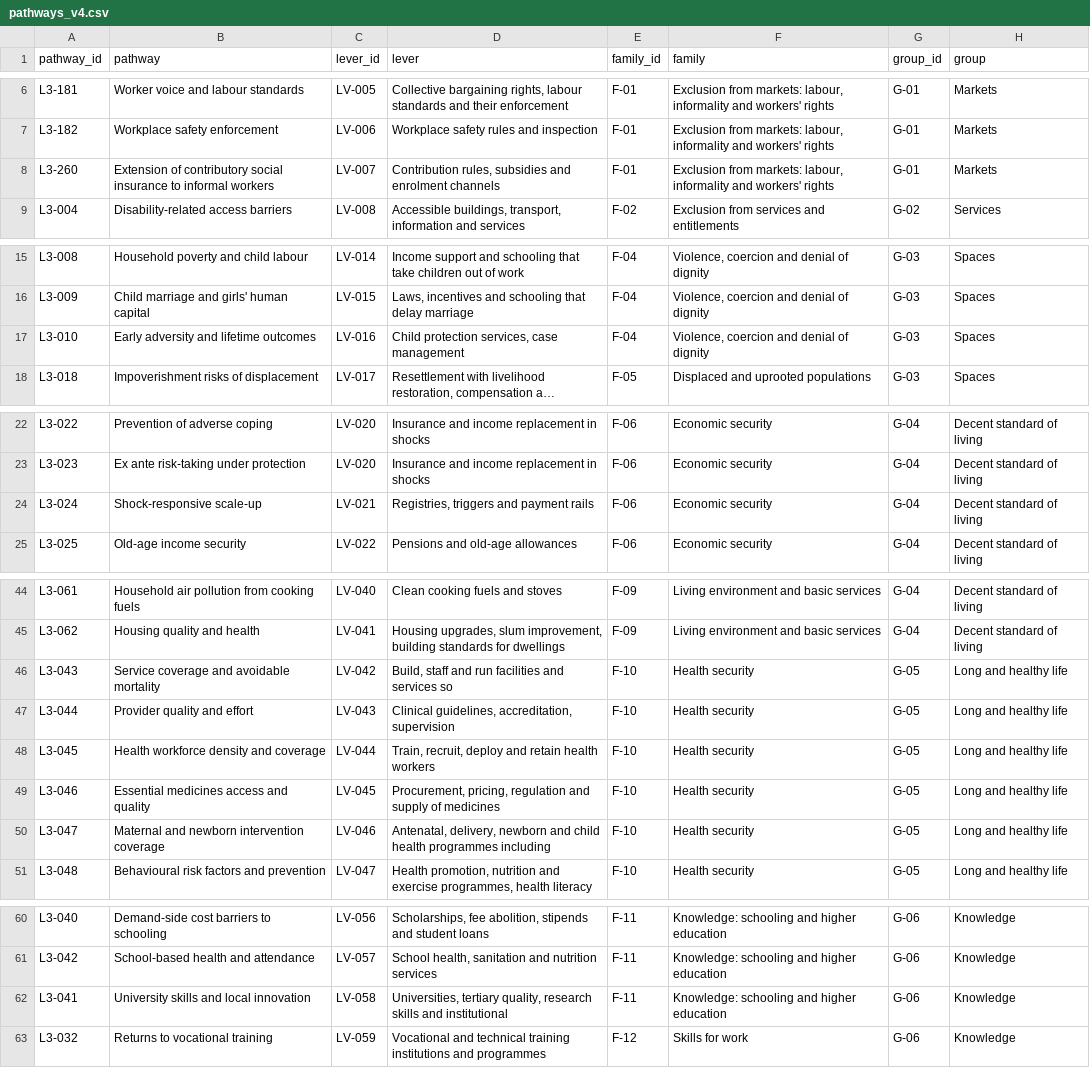
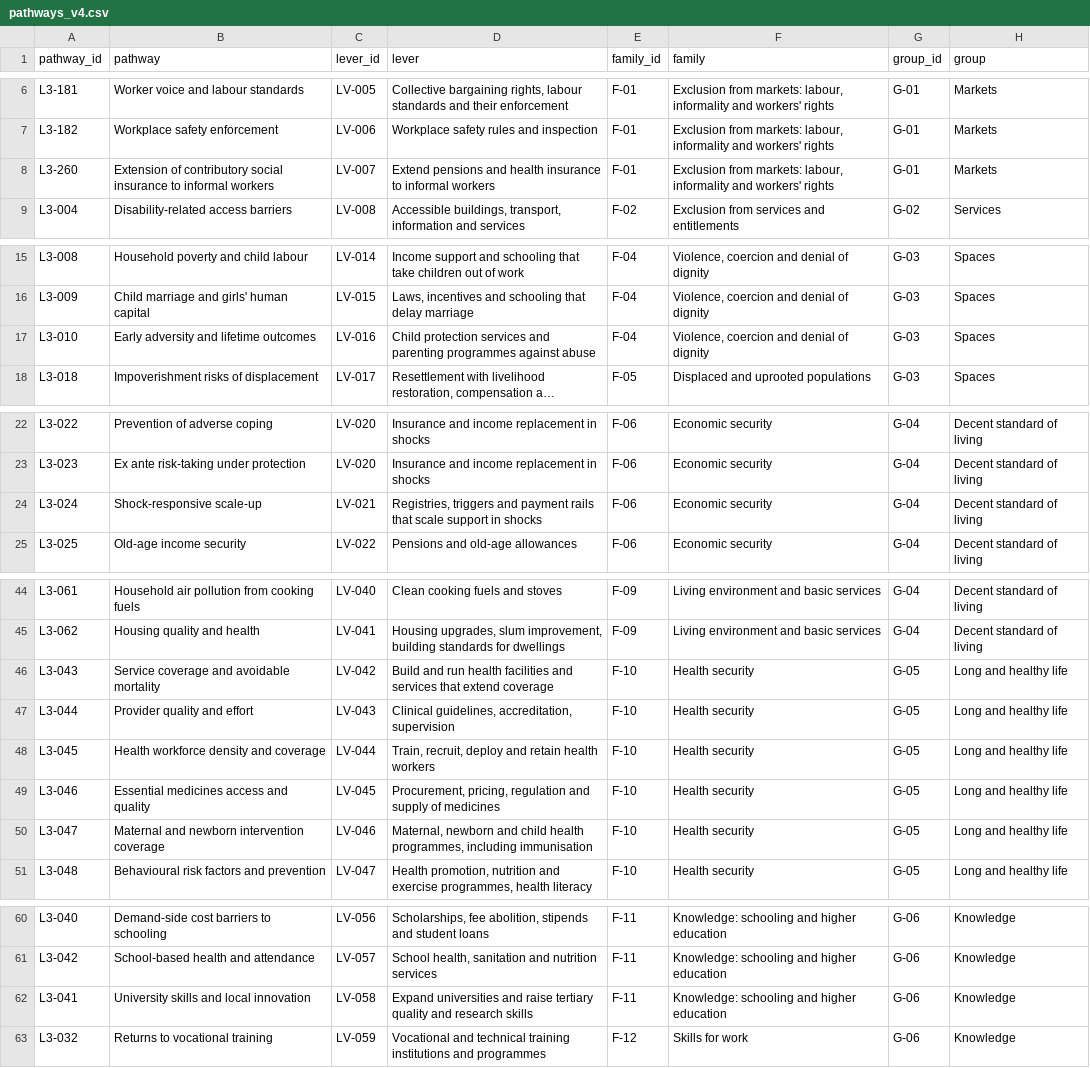
Before and after one commit to SebPasha/PVII_Golden_Response_Tree, a CSV file: tree/v4/pathways_v4.csv, drawn as a sheet; only a part is shown, gaps mark what is left out; long unchanged cells end in …; the diff covers the shown part only; the diff names each change by its address in the sheet, - before the commit and + after, or states it on an @@ line.

```diff
--- a/tree/v4/pathways_v4.csv
+++ b/tree/v4/pathways_v4.csv
-D8 (lever): Contribution rules, subsidies and enrolment channels
+D8 (lever): Extend pensions and health insurance to informal workers
-D17 (lever): Child protection services, case management
+D17 (lever): Child protection services and parenting programmes against abuse
-D24 (lever): …payment rails
+D24 (lever): …payment rails that scale support in shocks
-D46 (lever): Build, staff and run facilities and services so
+D46 (lever): Build and run health facilities and services that extend coverage
-D50 (lever): Antenatal, delivery, newborn and child health programmes including
+D50 (lever): Maternal, newborn and child health programmes, including immunisation
-D62 (lever): Universities, tertiary quality, research skills and institutional
+D62 (lever): Expand universities and raise tertiary quality and research skills
```
Also changed, not shown: 1 edited cell elsewhere in this file, 18 other files.
